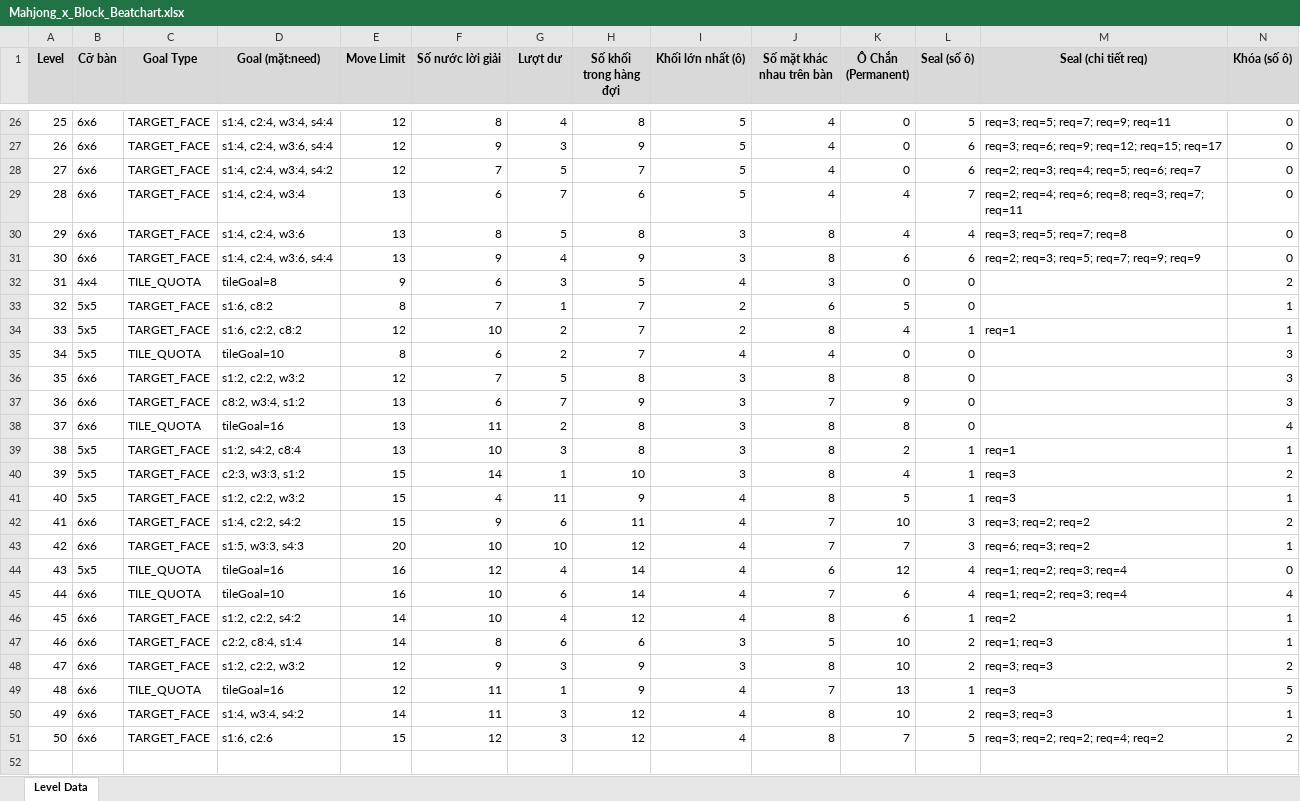
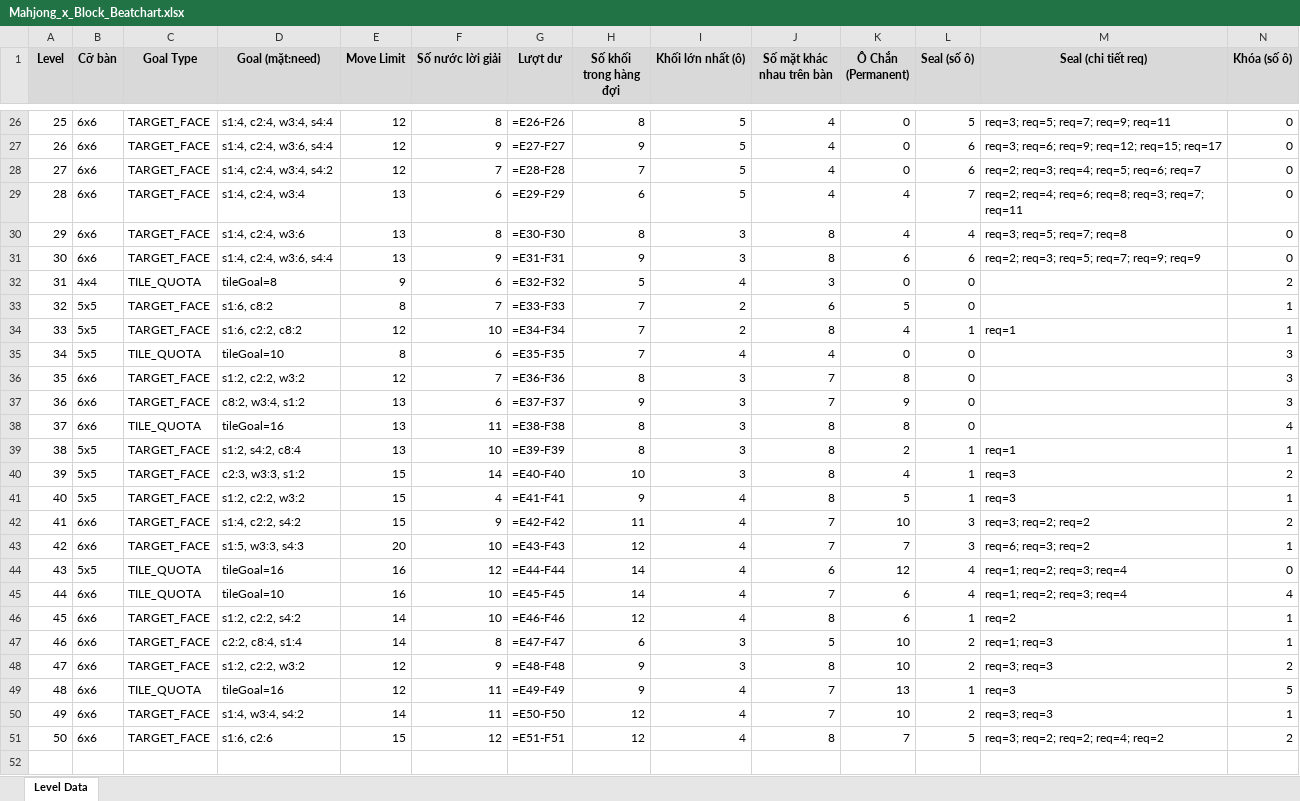
Before and after one commit to skadance112004-stack/Mahjong-x-Block-Puzzle, an Excel workbook: Final Outputs/Mahjong_x_Block_Beatchart.xlsx, sheet Level Data, drawn as a sheet; only a part is shown, gaps mark what is left out; values as stored, in another font and other column widths than the file's, no borders; formulas without a stored value are shown as written; charts and pictures not drawn; rows hold the shown columns only; the diff covers the shown part only; the diff names each change by its address in the sheet, - before the commit and + after, or states it on an @@ line.

```diff
--- a/Final Outputs/Mahjong_x_Block_Beatchart.xlsx (sheet Level Data)
+++ b/Final Outputs/Mahjong_x_Block_Beatchart.xlsx (sheet Level Data)
-G26 (Lượt dư): 4
+G26 (Lượt dư): =E26-F26
-G27 (Lượt dư): 3
+G27 (Lượt dư): =E27-F27
-G28 (Lượt dư): 5
+G28 (Lượt dư): =E28-F28
-G29 (Lượt dư): 7
+G29 (Lượt dư): =E29-F29
-G30 (Lượt dư): 5
+G30 (Lượt dư): =E30-F30
-G31 (Lượt dư): 4
+G31 (Lượt dư): =E31-F31
-G32 (Lượt dư): 3
+G32 (Lượt dư): =E32-F32
-G33 (Lượt dư): 1
+G33 (Lượt dư): =E33-F33
-G34 (Lượt dư): 2
+G34 (Lượt dư): =E34-F34
-G35 (Lượt dư): 2
+G35 (Lượt dư): =E35-F35
-G36 (Lượt dư): 5
+G36 (Lượt dư): =E36-F36
-J36 (Số mặt khác nhau trên bàn): 8
+J36 (Số mặt khác nhau trên bàn): 7
-G37 (Lượt dư): 7
+G37 (Lượt dư): =E37-F37
-G38 (Lượt dư): 2
+G38 (Lượt dư): =E38-F38
-G39 (Lượt dư): 3
+G39 (Lượt dư): =E39-F39
-G40 (Lượt dư): 1
+G40 (Lượt dư): =E40-F40
-G41 (Lượt dư): 11
+G41 (Lượt dư): =E41-F41
-G42 (Lượt dư): 6
+G42 (Lượt dư): =E42-F42
-G43 (Lượt dư): 10
+G43 (Lượt dư): =E43-F43
-G44 (Lượt dư): 4
+G44 (Lượt dư): =E44-F44
-G45 (Lượt dư): 6
+G45 (Lượt dư): =E45-F45
-G46 (Lượt dư): 4
+G46 (Lượt dư): =E46-F46
-G47 (Lượt dư): 6
+G47 (Lượt dư): =E47-F47
-G48 (Lượt dư): 3
+G48 (Lượt dư): =E48-F48
-G49 (Lượt dư): 1
+G49 (Lượt dư): =E49-F49
-G50 (Lượt dư): 3
+G50 (Lượt dư): =E50-F50
-J50 (Số mặt khác nhau trên bàn): 8
+J50 (Số mặt khác nhau trên bàn): 7
-G51 (Lượt dư): 3
+G51 (Lượt dư): =E51-F51
+row 52: (empty)
```
Also changed, not shown: 1 added row and 32 edited cells elsewhere in this sheet, charts or pictures, 2 other files.
